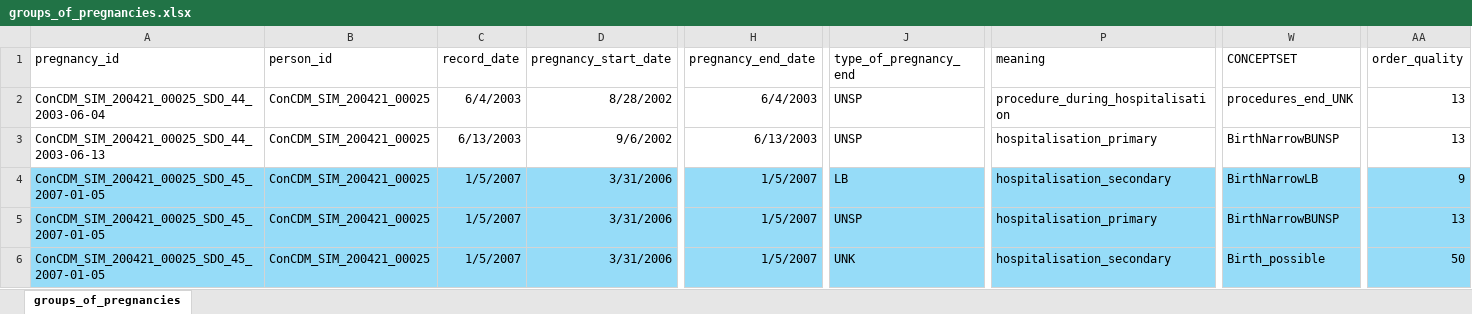
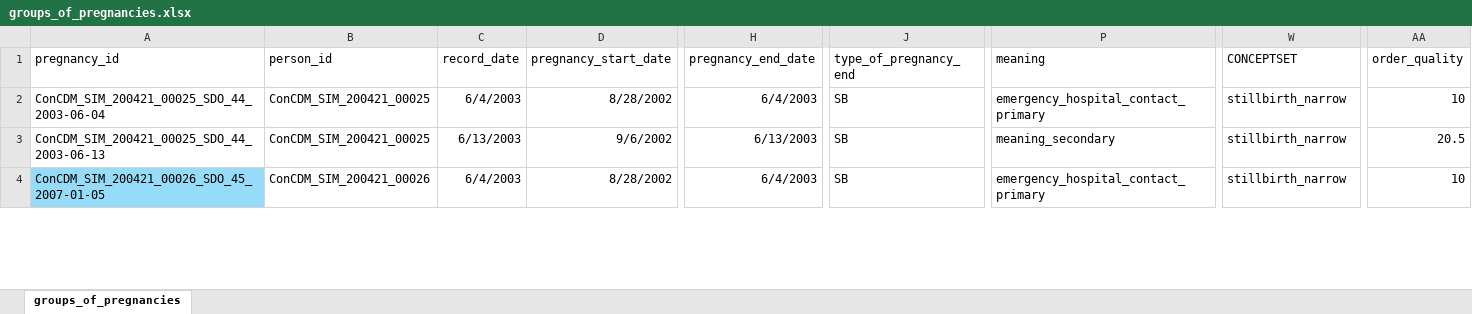
Before and after one commit to ARS-toscana/ConcePTIONAlgorithmPregnancies, an Excel workbook: i_test/05_02_test_DANREG_hierarchy/i_input_xls/groups_of_pregnancies.xlsx, sheet groups_of_pregnancies, drawn as a sheet; only a part is shown, gaps mark what is left out; values as stored, in another font and other column widths than the file's, no borders; removed rows and columns are numbered as before the commit, all else as after; rows hold the shown columns only; the diff covers the shown part only; the diff names each change by its address in the sheet, - before the commit and + after, or states it on an @@ line.

Commit message:
list_of_primary_meaning_more_reliable added

```diff
--- a/i_test/05_02_test_DANREG_hierarchy/i_input_xls/groups_of_pregnancies.xlsx (sheet groups_of_pregnancies)
+++ b/i_test/05_02_test_DANREG_hierarchy/i_input_xls/groups_of_pregnancies.xlsx (sheet groups_of_pregnancies)
-J2:J3 (type_of_pregnancy_end): UNSP
+J2:J3 (type_of_pregnancy_end): SB
-P2 (meaning): procedure_during_hospitalisation
+P2 (meaning): emergency_hospital_contact_primary
-W2 (CONCEPTSET): procedures_end_UNK
+W2 (CONCEPTSET): stillbirth_narrow
-AA2 (order_quality): 13
+AA2 (order_quality): 10
-P3 (meaning): hospitalisation_primary
+P3 (meaning): meaning_secondary
-W3 (CONCEPTSET): BirthNarrowBUNSP
+W3 (CONCEPTSET): stillbirth_narrow
-AA3 (order_quality): 13
+AA3 (order_quality): 20.5
-row 4: ConCDM_SIM_200421_00025_SDO_45_2007-01-05 | ConCDM_SIM_200421_00025 | 1/5/2007 | 3/31/2006 | 1/5/2007 | LB | hospitalisation_secondary | BirthNarrowLB | 9
-A4 (pregnancy_id): ConCDM_SIM_200421_00025_SDO_45_2007-01-05
+A4 (pregnancy_id): ConCDM_SIM_200421_00026_SDO_45_2007-01-05
-B4 (person_id): ConCDM_SIM_200421_00025
+B4 (person_id): ConCDM_SIM_200421_00026
-B4:AA4 fill: #96DCF8
+B4:AA4 fill: none
-C4 (record_date): 1/5/2007
+C4 (record_date): 6/4/2003
-D4 (pregnancy_start_date): 3/31/2006
+D4 (pregnancy_start_date): 8/28/2002
-H4 (pregnancy_end_date): 1/5/2007
+H4 (pregnancy_end_date): 6/4/2003
-J4 (type_of_pregnancy_end): UNSP
+J4 (type_of_pregnancy_end): SB
-P4 (meaning): hospitalisation_primary
+P4 (meaning): emergency_hospital_contact_primary
-W4 (CONCEPTSET): BirthNarrowBUNSP
+W4 (CONCEPTSET): stillbirth_narrow
-AA4 (order_quality): 13
+AA4 (order_quality): 10
-row 6: ConCDM_SIM_200421_00025_SDO_45_2007-01-05 | ConCDM_SIM_200421_00025 | 1/5/2007 | 3/31/2006 | 1/5/2007 | UNK | hospitalisation_secondary | Birth_possible | 50
```
Also changed, not shown: 4 removed rows, 18 edited cells and cell formats elsewhere in this sheet, i_test/05_02_test_DANREG_hierarchy/i_input_xls/D3_PERSONS.xlsx, 6 other files.
